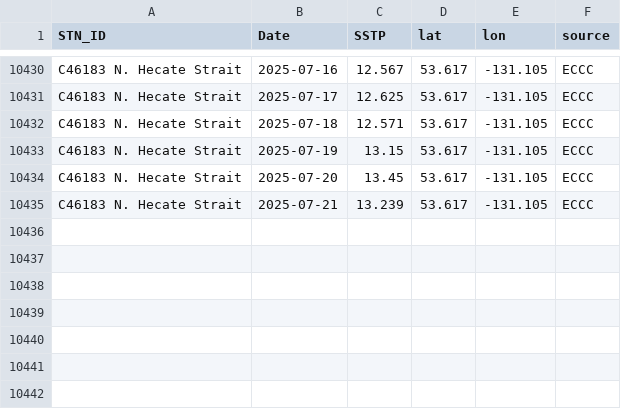
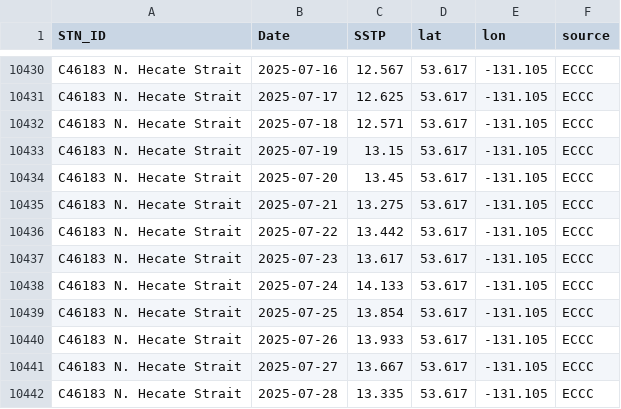
Before and after one commit to IOS-OSD-DPG/Pacific_SST_Monitoring, a CSV file: data/buoy_ST_daily/ECCC_Buoy_ST_Daily_Avg_C46183_N_Hecate_Strait.csv, drawn as a sheet; only a part is shown, gaps mark what is left out.

```diff
--- a/data/buoy_ST_daily/ECCC_Buoy_ST_Daily_Avg_C46183_N_Hecate_Strait.csv
+++ b/data/buoy_ST_daily/ECCC_Buoy_ST_Daily_Avg_C46183_N_Hecate_Strait.csv
@@ -10434,2 +10434,9 @@
 "C46183 N. Hecate Strait",2025-07-20,13.45,53.617,-131.105,"ECCC"
-"C46183 N. Hecate Strait",2025-07-21,13.239,53.617,-131.105,"ECCC"
+"C46183 N. Hecate Strait",2025-07-21,13.275,53.617,-131.105,"ECCC"
+"C46183 N. Hecate Strait",2025-07-22,13.442,53.617,-131.105,"ECCC"
+"C46183 N. Hecate Strait",2025-07-23,13.617,53.617,-131.105,"ECCC"
+"C46183 N. Hecate Strait",2025-07-24,14.133,53.617,-131.105,"ECCC"
+"C46183 N. Hecate Strait",2025-07-25,13.854,53.617,-131.105,"ECCC"
+"C46183 N. Hecate Strait",2025-07-26,13.933,53.617,-131.105,"ECCC"
+"C46183 N. Hecate Strait",2025-07-27,13.667,53.617,-131.105,"ECCC"
+"C46183 N. Hecate Strait",2025-07-28,13.335,53.617,-131.105,"ECCC"
```
Also changed, not shown: data/buoy_ST_daily/ECCC_Buoy_ST_Daily_Avg_C46145_Central_Dixon_Entrance.csv, data/buoy_ST_daily/ECCC_Buoy_ST_Daily_Avg_C46206_La_Perouse_Bank.csv, 28 other files.
